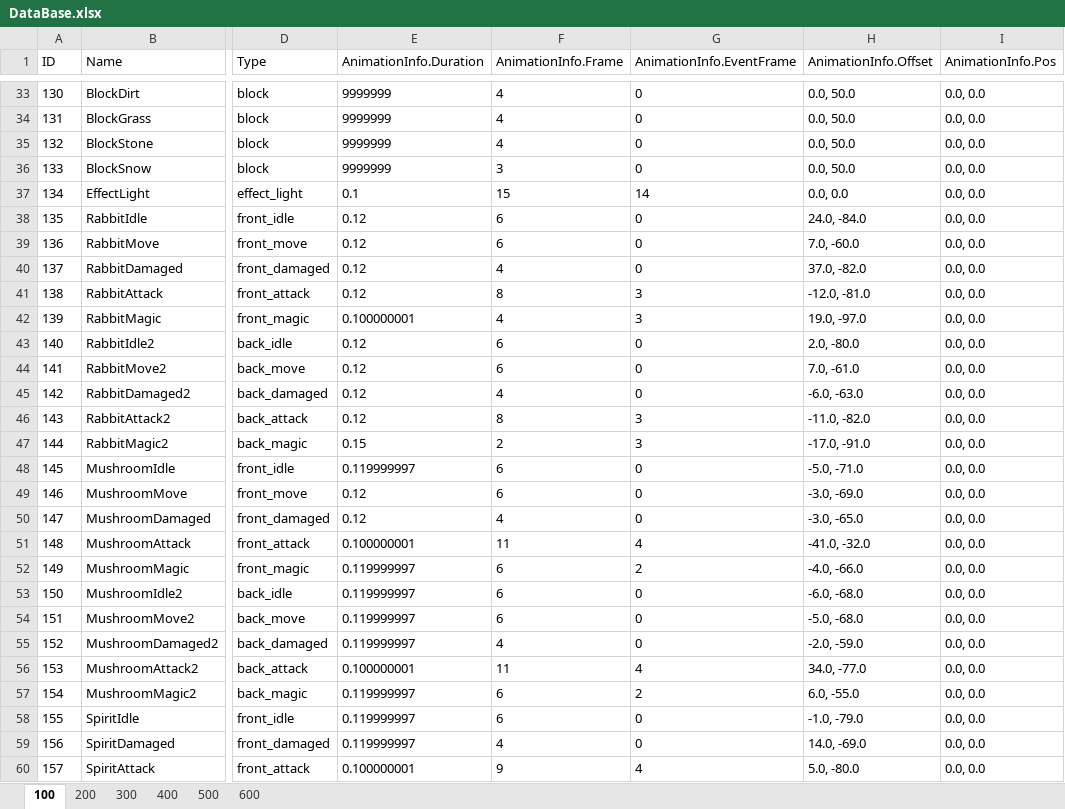
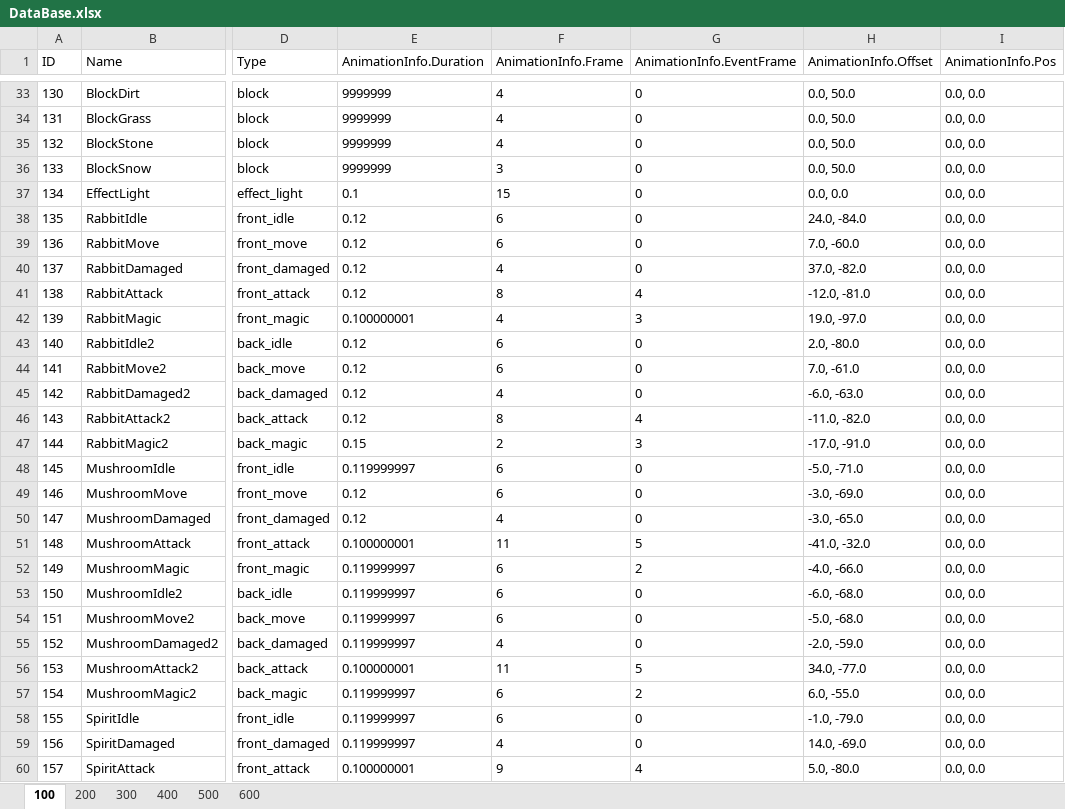
Before and after one commit to DJMAXJOAA/WinAPIProject, an Excel workbook: Output/bin/content/data/DataBase.xlsx, sheet 100, drawn as a sheet; only a part is shown, gaps mark what is left out; values as stored, in another font and other column widths than the file's, no borders; the diff names each change by its address in the sheet, - before the commit and + after, or states it on an @@ line.

```diff
--- a/Output/bin/content/data/DataBase.xlsx (sheet 100)
+++ b/Output/bin/content/data/DataBase.xlsx (sheet 100)
-G37 (AnimationInfo.EventFrame): 14
+G37 (AnimationInfo.EventFrame): 0
-G41 (AnimationInfo.EventFrame): 3
+G41 (AnimationInfo.EventFrame): 4
-G46 (AnimationInfo.EventFrame): 3
+G46 (AnimationInfo.EventFrame): 4
-G51 (AnimationInfo.EventFrame): 4
+G51 (AnimationInfo.EventFrame): 5
-G56 (AnimationInfo.EventFrame): 4
+G56 (AnimationInfo.EventFrame): 5
```
Also changed, not shown: 22 other files.
